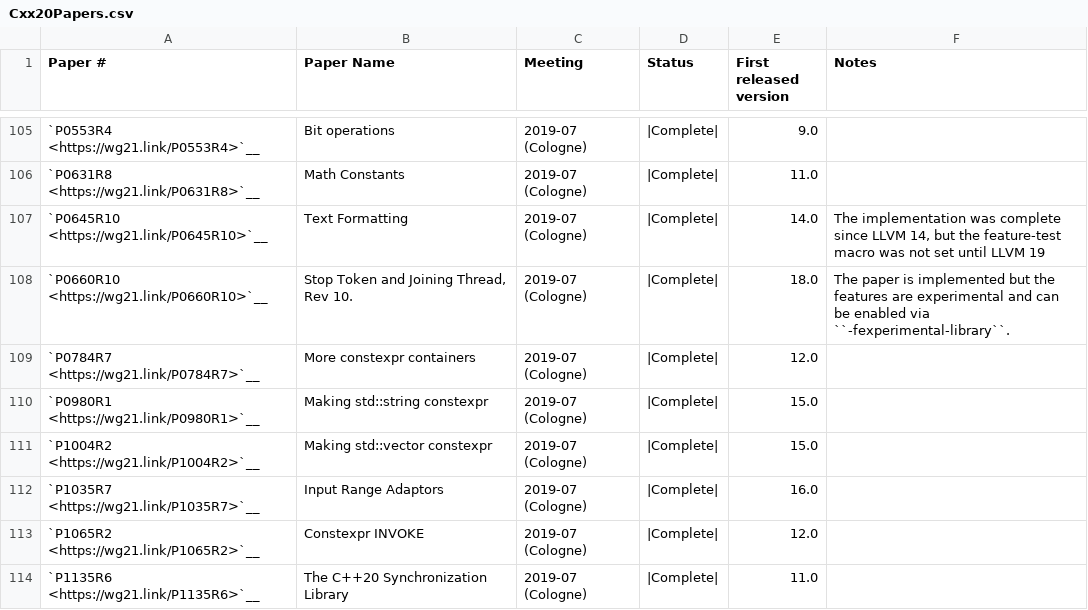
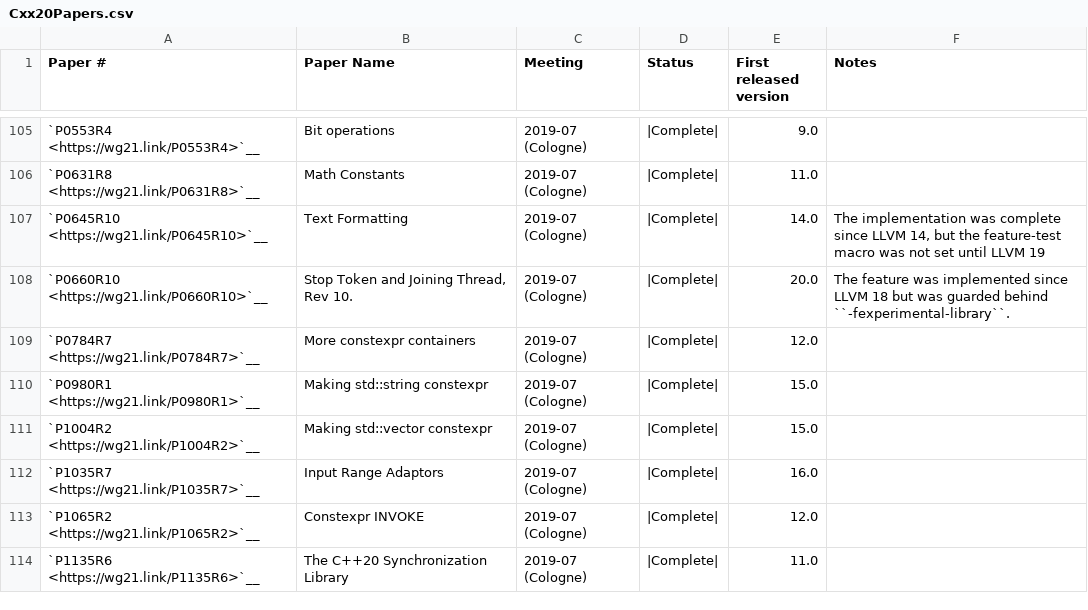
Before and after one commit to david-xl/llvm-project, a CSV file: libcxx/docs/Status/Cxx20Papers.csv, drawn as a sheet; only a part is shown, gaps mark what is left out.

Commit message:
[libc++] Make std::jthread supported in non-experimental mode (#107900)
We waited before supporting std::jthread fully because we wanted to
investigate other implementation strategies (in particular one involving
std::mutex). Since then, we did some benchmarking and decided that we
wouldn't be moving forward with std::mutex. Hence, there is no real
reason to punt on making std::jthread & friends non-experimental.

```diff
--- a/libcxx/docs/Status/Cxx20Papers.csv
+++ b/libcxx/docs/Status/Cxx20Papers.csv
@@ -107,3 +107,3 @@
 "`P0645R10 <https://wg21.link/P0645R10>`__","Text Formatting","2019-07 (Cologne)","|Complete|","14.0","The implementation was complete since LLVM 14, but the feature-test macro was not set until LLVM 19"
-"`P0660R10 <https://wg21.link/P0660R10>`__","Stop Token and Joining Thread, Rev 10.","2019-07 (Cologne)","|Complete|","18.0","The paper is implemented but the features are experimental and can be enabled via ``-fexperimental-library``."
+"`P0660R10 <https://wg21.link/P0660R10>`__","Stop Token and Joining Thread, Rev 10.","2019-07 (Cologne)","|Complete|","20.0","The feature was implemented since LLVM 18 but was guarded behind ``-fexperimental-library``."
 "`P0784R7 <https://wg21.link/P0784R7>`__","More constexpr containers","2019-07 (Cologne)","|Complete|","12.0",""
```
Also changed, not shown: 19 other files.
